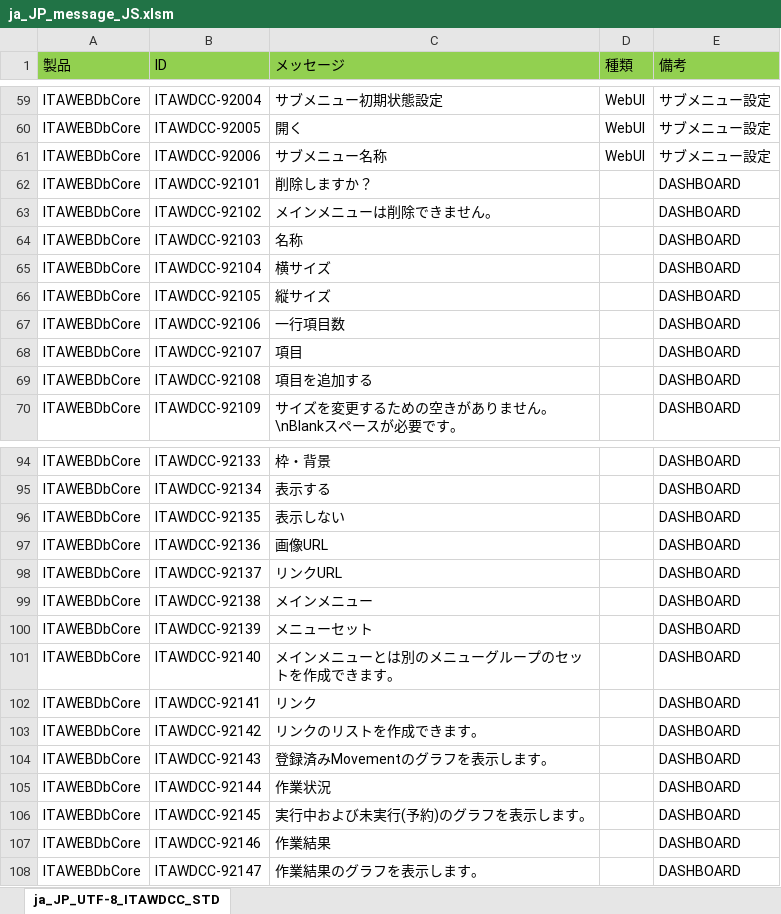
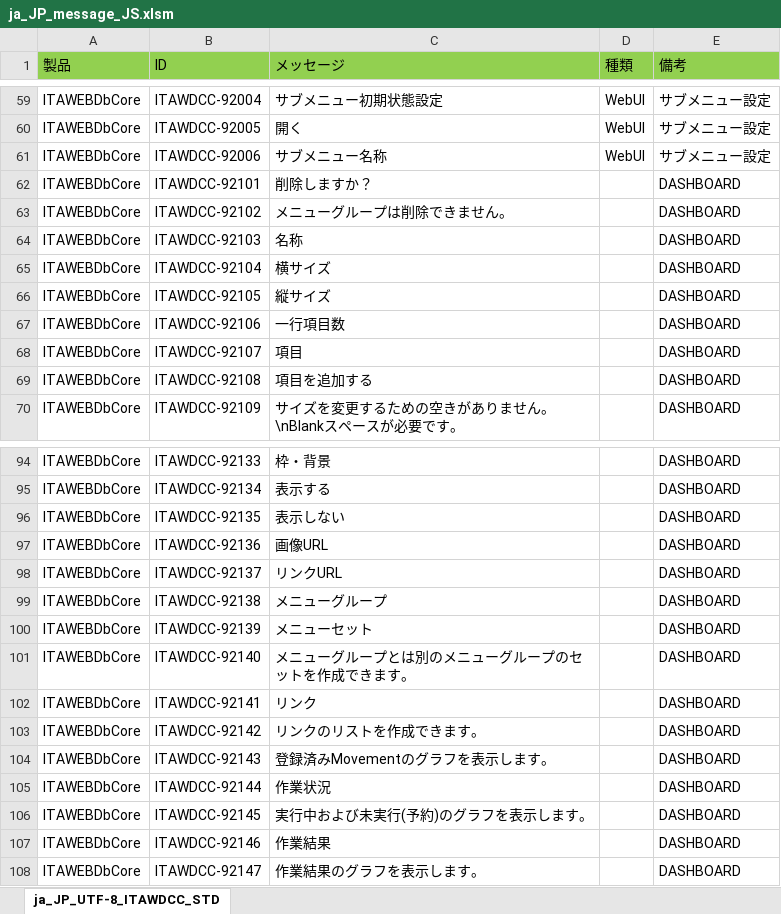
Before and after one commit to exastro-suite/it-automation, an Excel workbook: ky_message_seeds/webdbcore/ja_JP_message_JS.xlsm, sheet ja_JP_UTF-8_ITAWDCC_STD, drawn as a sheet; only a part is shown, gaps mark what is left out; values as stored, in another font and other column widths than the file's, no borders; the diff names each change by its address in the sheet, - before the commit and + after, or states it on an @@ line.

```diff
--- a/ky_message_seeds/webdbcore/ja_JP_message_JS.xlsm (sheet ja_JP_UTF-8_ITAWDCC_STD)
+++ b/ky_message_seeds/webdbcore/ja_JP_message_JS.xlsm (sheet ja_JP_UTF-8_ITAWDCC_STD)
-C63 (メッセージ): メインメニューは削除できません。
+C63 (メッセージ): メニューグループは削除できません。
-C99 (メッセージ): メインメニュー
+C99 (メッセージ): メニューグループ
-C101 (メッセージ): メインメニューとは別のメニューグループのセットを作成できます。
+C101 (メッセージ): メニューグループとは別のメニューグループのセットを作成できます。
```
Also changed, not shown: ky_message_seeds/webdbcore/en_US_message_JS.xlsm, 2 other files.
